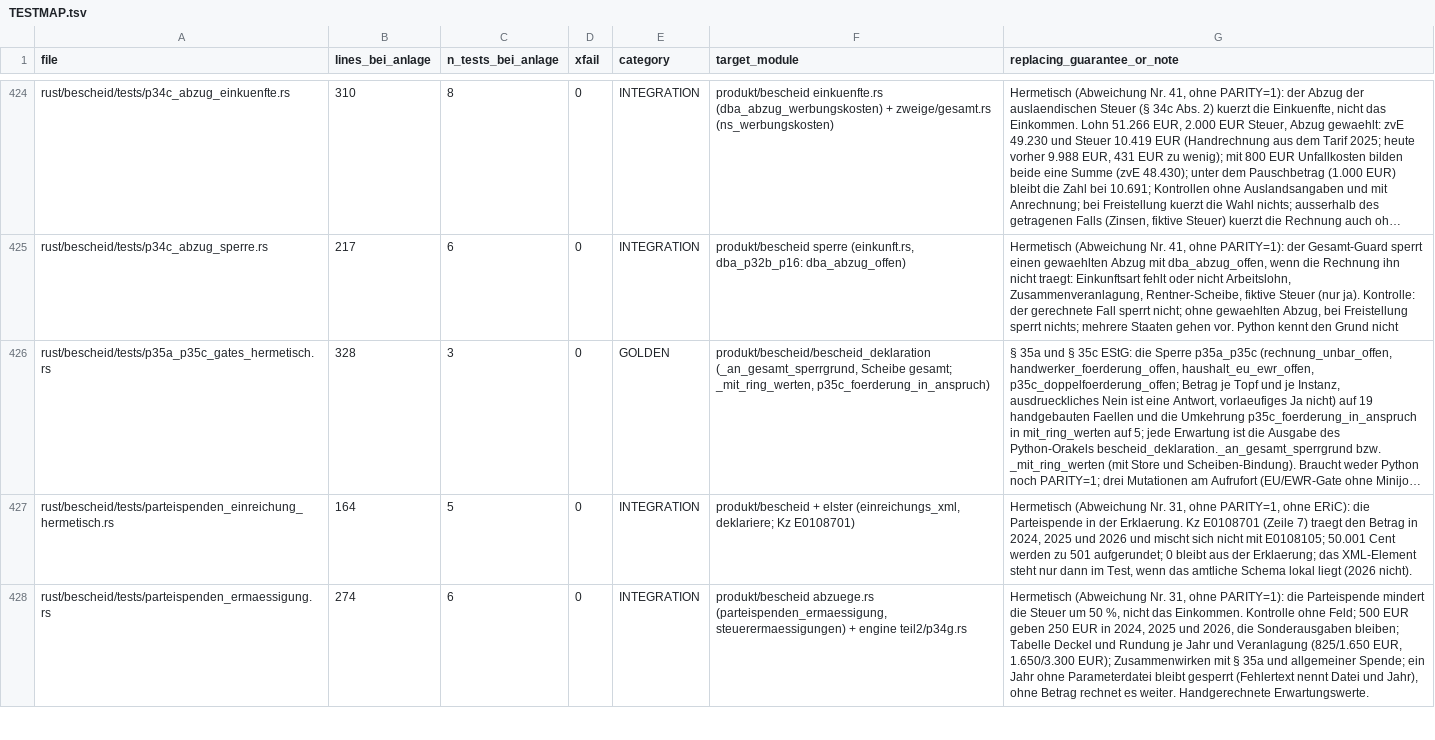
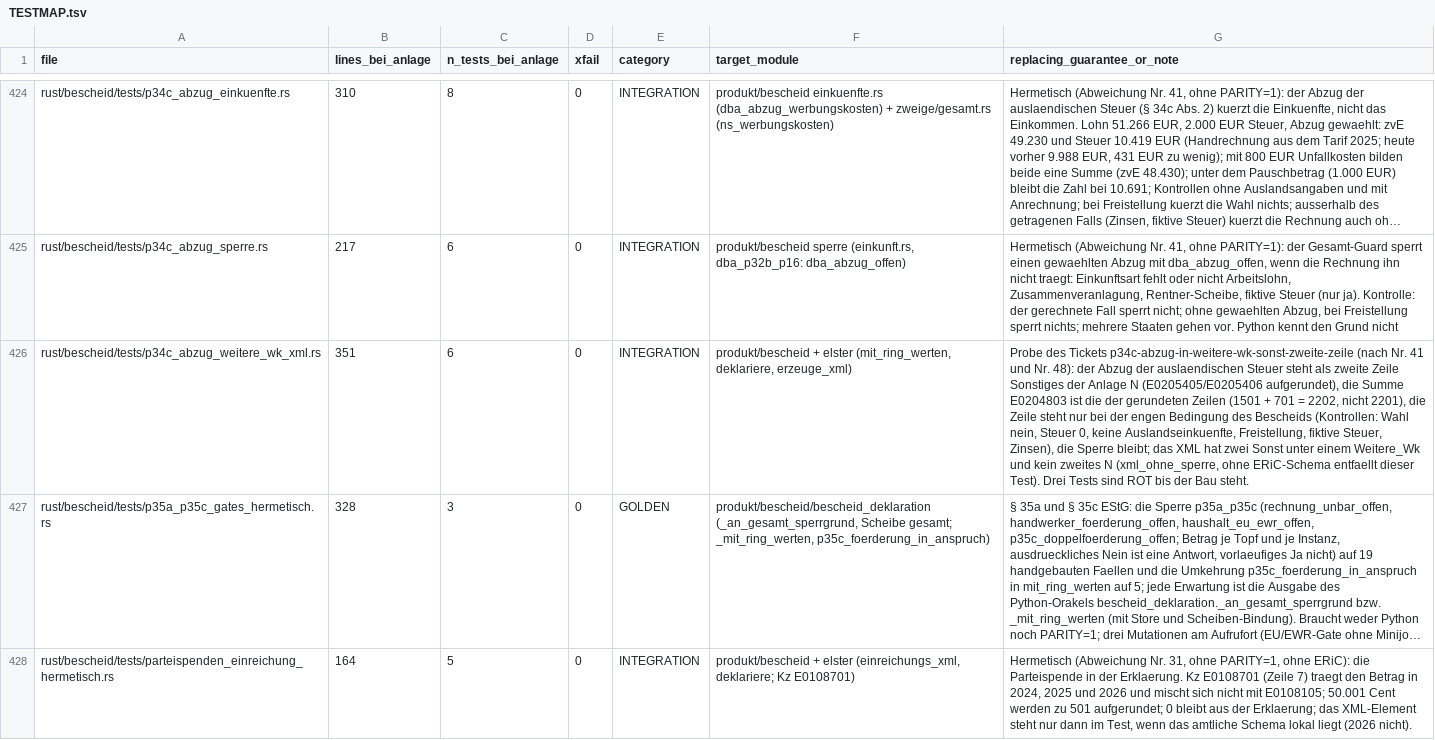
Before and after one commit to juliuswiener/taxgraph, a TSV file: rust/TESTMAP.tsv, drawn as a sheet; only a part is shown, gaps mark what is left out; the shorter side is filled out with more unchanged rows; long unchanged cells end in …; the diff names each change by its address in the sheet, - before the commit and + after, or states it on an @@ line.

Commit message:
test(p34c): Probe fuer den Abzug als zweite Zeile Sonstiges der Anlage N (drei Tests ROT: Abzugszeile, Summe 2202 aus gerundeten Zeilen, zwei Sonst im XML)

```diff
--- a/rust/TESTMAP.tsv
+++ b/rust/TESTMAP.tsv
+row 426: rust/bescheid/tests/p34c_abzug_weitere_wk_xml.rs | 351 | 6 | 0 | INTEGRATION | produkt/bescheid + elster (mit_ring_werten, deklariere, erzeuge_xml) | Probe des Tickets p34c-abzug-in-weitere-wk-sonst-zweite-zeile (nach Nr. 41 und Nr. 48): der Abzug der auslaendischen Steuer steht als zweite Zeile Sonstiges der Anlage N (E0205405/E0205406 aufgerundet), die Summe E0204803 ist die der gerundeten Zeilen (1501 + 701 = 2202, nicht 2201), die Zeile steht nur bei der engen Bedingung des Bescheids (Kontrollen: Wahl nein, Steuer 0, keine Auslandseinkuenfte, Freistellung, fiktive Steuer, Zinsen), die Sperre bleibt; das XML hat zwei Sonst unter einem Weitere_Wk und kein zweites N (xml_ohne_sperre, ohne ERiC-Schema entfaellt dieser Test). Drei Tests sind ROT bis der Bau steht.
```
Also changed, not shown: 1 other file.
